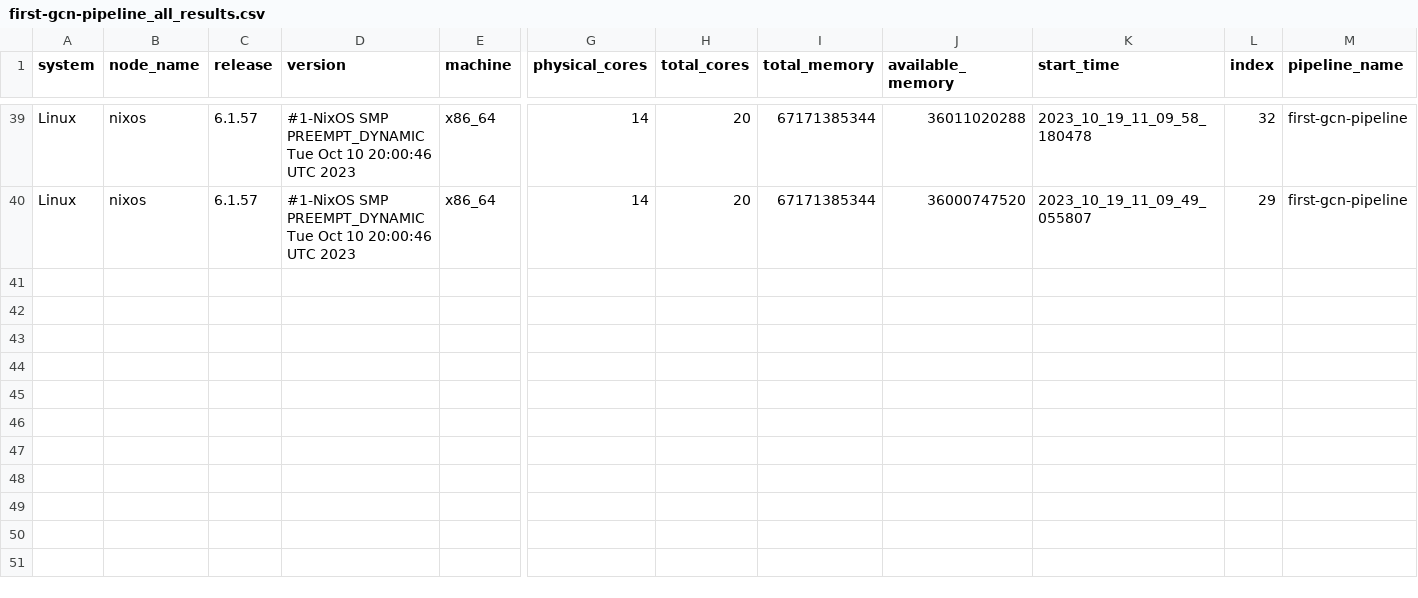
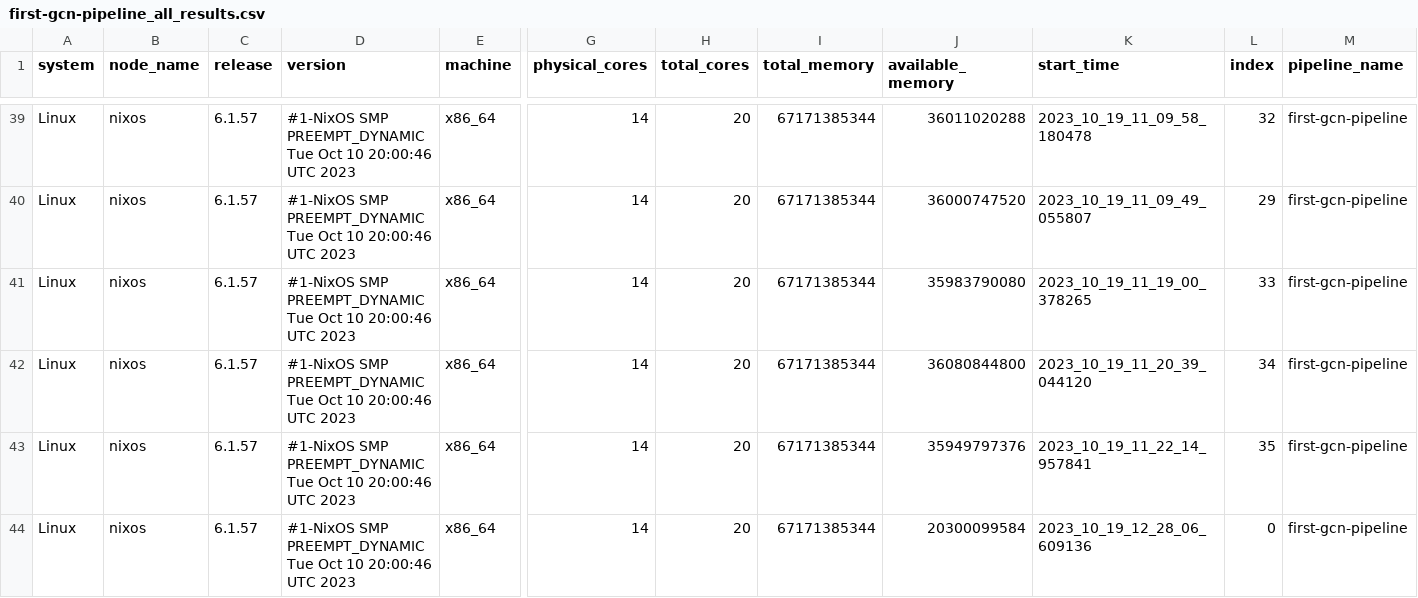
Before and after one commit to passau-masterarbeit-2023/memory_graph_gcn, a CSV file: logs/results/first-gcn-pipeline_all_results.csv, drawn as a sheet; only a part is shown, gaps mark what is left out; rows hold the shown columns only; the diff names each change by its address in the sheet, - before the commit and + after, or states it on an @@ line.

Commit message:
Added CLI for multi-embedding support.

```diff
--- a/logs/results/first-gcn-pipeline_all_results.csv
+++ b/logs/results/first-gcn-pipeline_all_results.csv
+row 41: Linux | nixos | 6.1.57 | #1-NixOS SMP PREEMPT_DYNAMIC Tue Oct 10 20:00:46 UTC 2023 | x86_64 | 14 | 20 | 67171385344 | 35983790080 | 2023_10_19_11_19_00_378265 | 33 | first-gcn-pipeline
+row 42: Linux | nixos | 6.1.57 | #1-NixOS SMP PREEMPT_DYNAMIC Tue Oct 10 20:00:46 UTC 2023 | x86_64 | 14 | 20 | 67171385344 | 36080844800 | 2023_10_19_11_20_39_044120 | 34 | first-gcn-pipeline
+row 43: Linux | nixos | 6.1.57 | #1-NixOS SMP PREEMPT_DYNAMIC Tue Oct 10 20:00:46 UTC 2023 | x86_64 | 14 | 20 | 67171385344 | 35949797376 | 2023_10_19_11_22_14_957841 | 35 | first-gcn-pipeline
+row 44: Linux | nixos | 6.1.57 | #1-NixOS SMP PREEMPT_DYNAMIC Tue Oct 10 20:00:46 UTC 2023 | x86_64 | 14 | 20 | 67171385344 | 20300099584 | 2023_10_19_12_28_06_609136 | 0 | first-gcn-pipeline
```
Also changed, not shown: 8 other files.
